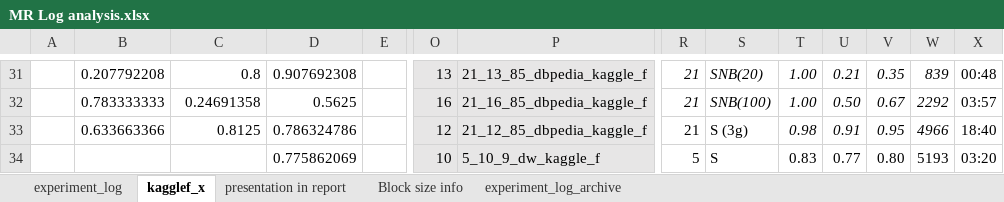
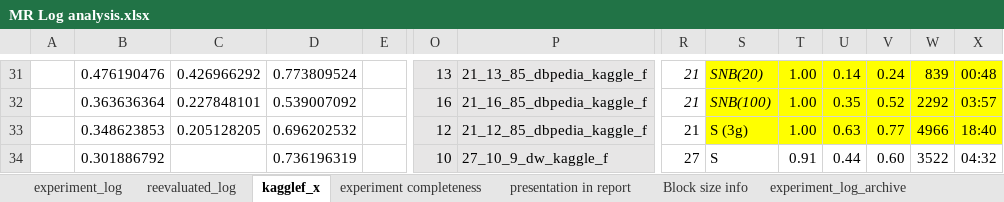
Before and after one commit to tist3r/wdi-team9, an Excel workbook: data/output/MR Log analysis.xlsx, sheet kagglef_x, drawn as a sheet; only a part is shown, gaps mark what is left out; values as stored, in another font and other column widths than the file's, no borders; the diff covers the shown part only; the diff names each change by its address in the sheet, - before the commit and + after, or states it on an @@ line.

```diff
--- a/data/output/MR Log analysis.xlsx (sheet kagglef_x)
+++ b/data/output/MR Log analysis.xlsx (sheet kagglef_x)
+sheet tab: reevaluated_log
+sheet tab: experiment completeness
-B31: 0.207792208
+B31: 0.476190476
-C31: 0.8
+C31: 0.426966292
-D31: 0.907692308
+D31: 0.773809524
-S31:X33 fill: none
+S31:X33 fill: #FFFF00
-T31:W33 italic: on
+T31:W33 italic: off
-U31: 0.21
+U31: 0.14
-V31: 0.35
+V31: 0.24
-B32: 0.783333333
+B32: 0.363636364
-C32: 0.24691358
+C32: 0.227848101
-D32: 0.5625
+D32: 0.539007092
-U32: 0.50
+U32: 0.35
-V32: 0.67
+V32: 0.52
-B33: 0.633663366
+B33: 0.348623853
-C33: 0.8125
+C33: 0.205128205
-D33: 0.786324786
+D33: 0.696202532
-T33: 0.98
+T33: 1.00
-U33: 0.91
+U33: 0.63
-V33: 0.95
+V33: 0.77
-B34: (empty)
+B34: 0.301886792
-D34: 0.775862069
+D34: 0.736196319
-P34: 5_10_9_dw_kaggle_f
+P34: 27_10_9_dw_kaggle_f
-R34: 5
+R34: 27
-T34: 0.83
+T34: 0.91
-U34: 0.77
+U34: 0.44
-V34: 0.80
+V34: 0.60
-W34: 5193
+W34: 3522
-X34: 03:20
+X34: 04:32
```
Also changed, not shown: 41 added rows, 47 removed rows and 82 edited cells elsewhere in this sheet, sheet experiment_log, sheet experiment_log_archive, formulas that keep their value, hidden cells, 7 other files.
